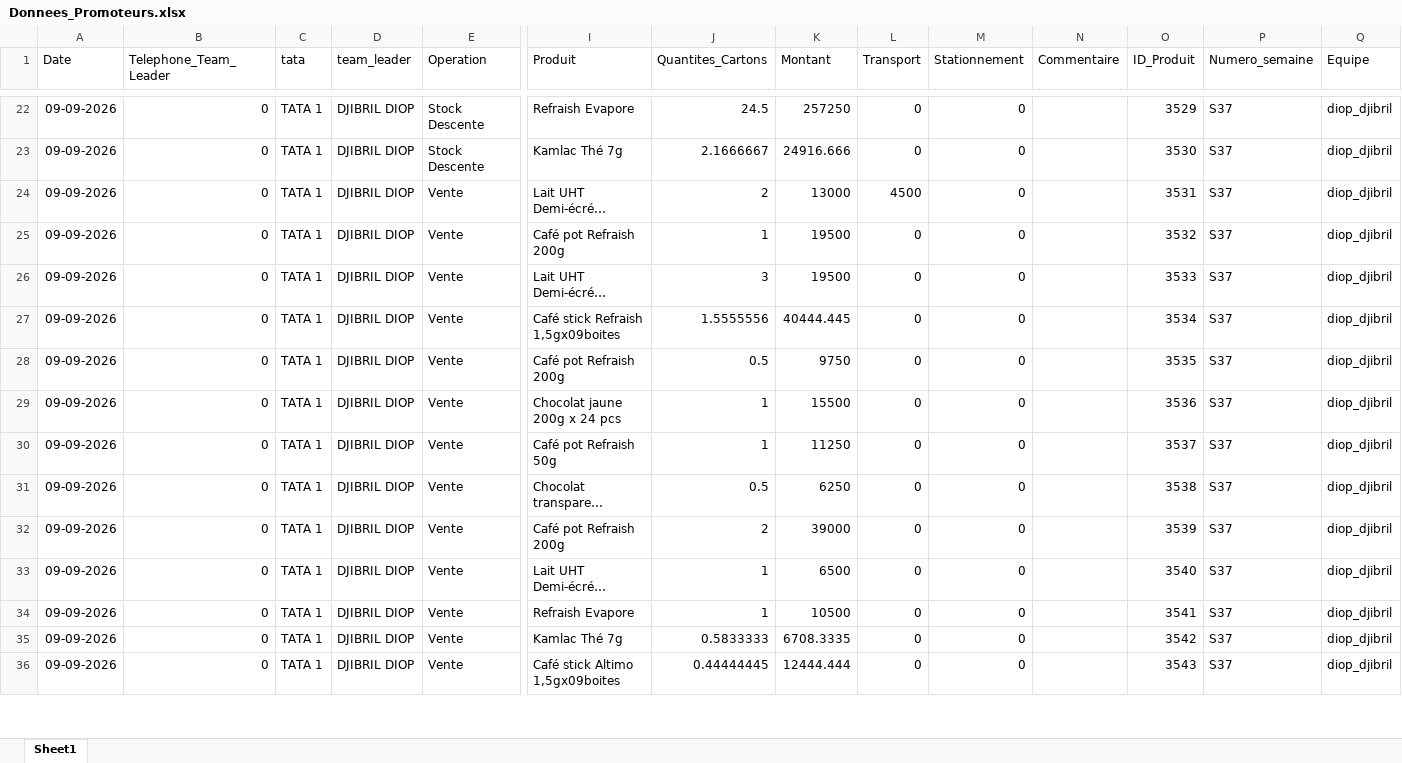
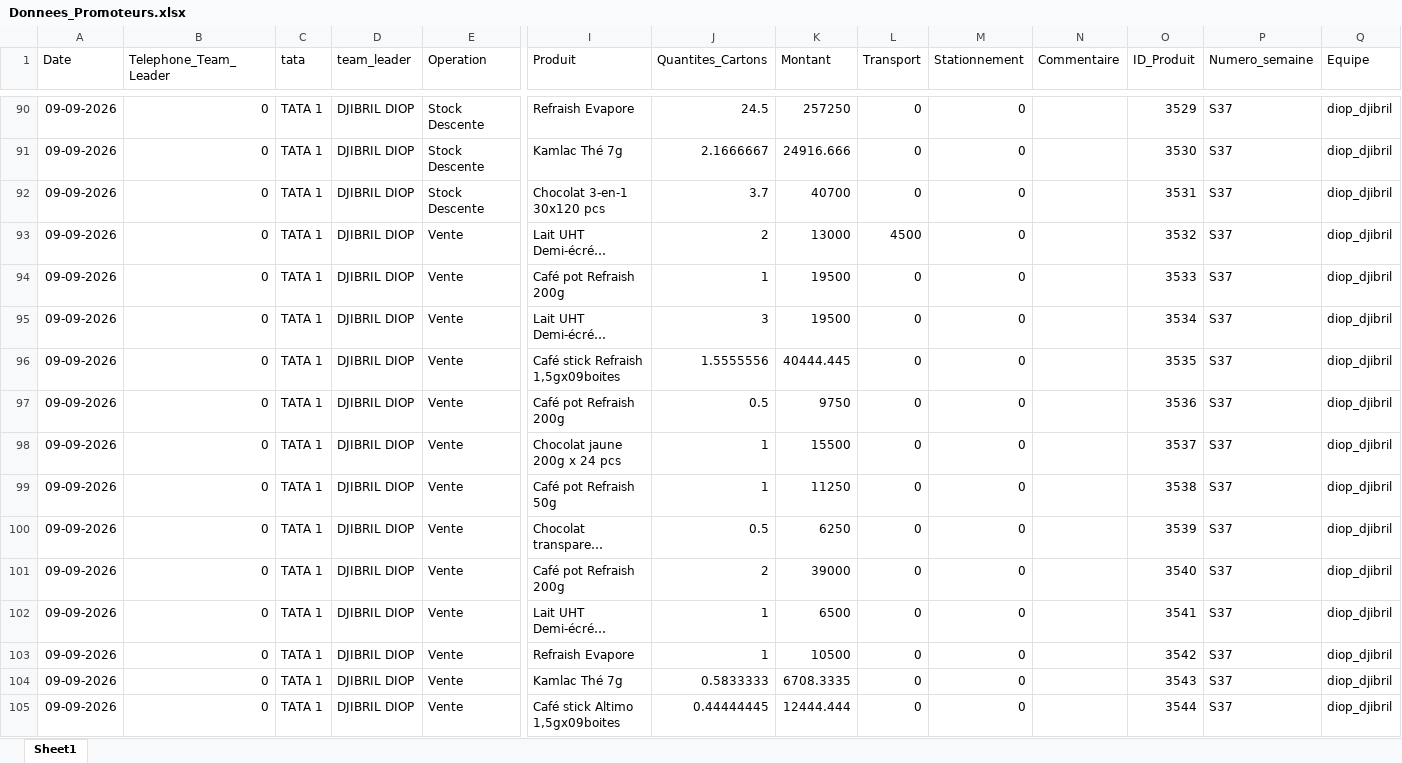
Before and after one commit to abdoulaye1301/Promoteur, an Excel workbook: Donnees_Promoteurs.xlsx, sheet Sheet1, drawn as a sheet; only a part is shown, gaps mark what is left out; long unchanged cells end in …; values as stored, in another font and other column widths than the file's, no borders; addresses are those after the commit; rows hold the shown columns only; the diff covers the shown part only; the diff names each change by its address in the sheet, - before the commit and + after, or states it on an @@ line.

Commit message:
Rapport du 09 Septembre 2026

```diff
--- a/Donnees_Promoteurs.xlsx (sheet Sheet1)
+++ b/Donnees_Promoteurs.xlsx (sheet Sheet1)
+row 92: 09-09-2026 | 0 | TATA 1 | DJIBRIL DIOP | Stock Descente | Chocolat 3-en-1 30x120 pcs | 3.7 | 40700 | 0 | 0 |  | 3531 | S37 | diop_djibril
-O93 (ID_Produit): 3531
+O93 (ID_Produit): 3532
-O94 (ID_Produit): 3532
+O94 (ID_Produit): 3533
-O95 (ID_Produit): 3533
+O95 (ID_Produit): 3534
-O96 (ID_Produit): 3534
+O96 (ID_Produit): 3535
-O97 (ID_Produit): 3535
+O97 (ID_Produit): 3536
-O98 (ID_Produit): 3536
+O98 (ID_Produit): 3537
-O99 (ID_Produit): 3537
+O99 (ID_Produit): 3538
-O100 (ID_Produit): 3538
+O100 (ID_Produit): 3539
-O101 (ID_Produit): 3539
+O101 (ID_Produit): 3540
-O102 (ID_Produit): 3540
+O102 (ID_Produit): 3541
-O103 (ID_Produit): 3541
+O103 (ID_Produit): 3542
-O104 (ID_Produit): 3542
+O104 (ID_Produit): 3543
-O105 (ID_Produit): 3543
+O105 (ID_Produit): 3544
```
Also changed, not shown: 68 added rows and 43 edited cells elsewhere in this sheet.
